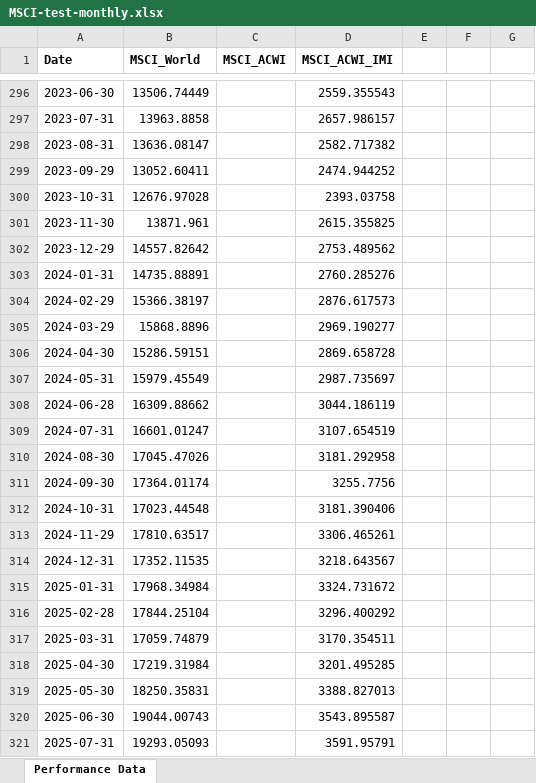
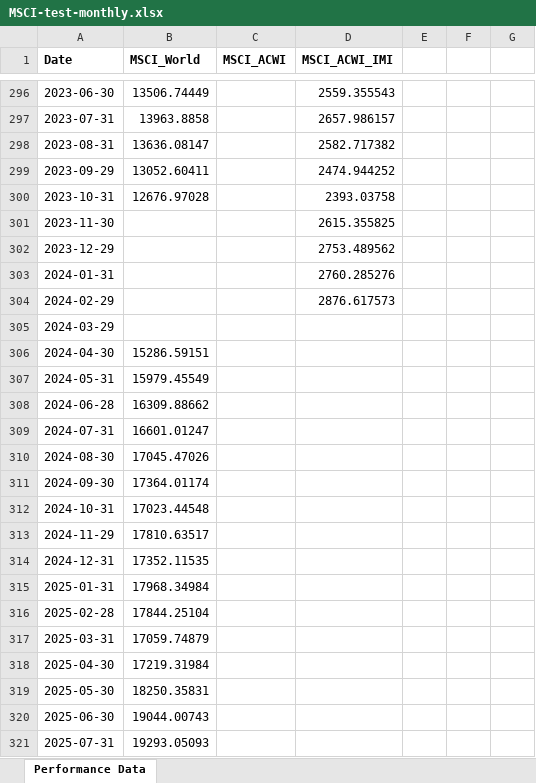
Before and after one commit to aimer63/fire, an Excel workbook: data/MSCI-test-monthly.xlsx, sheet Performance Data, drawn as a sheet; only a part is shown, gaps mark what is left out; values as stored, in another font and other column widths than the file's, no borders; the diff covers the shown part only; the diff names each change by its address in the sheet, - before the commit and + after, or states it on an @@ line.

```diff
--- a/data/MSCI-test-monthly.xlsx (sheet Performance Data)
+++ b/data/MSCI-test-monthly.xlsx (sheet Performance Data)
-B301 (MSCI_World): 13871.961
+B301 (MSCI_World): (empty)
-B302 (MSCI_World): 14557.82642
+B302 (MSCI_World): (empty)
-B303 (MSCI_World): 14735.88891
+B303 (MSCI_World): (empty)
-B304 (MSCI_World): 15366.38197
+B304 (MSCI_World): (empty)
-B305 (MSCI_World): 15868.8896
+B305 (MSCI_World): (empty)
-D305 (MSCI_ACWI_IMI): 2969.190277
+D305 (MSCI_ACWI_IMI): (empty)
-D306 (MSCI_ACWI_IMI): 2869.658728
+D306 (MSCI_ACWI_IMI): (empty)
-D307 (MSCI_ACWI_IMI): 2987.735697
+D307 (MSCI_ACWI_IMI): (empty)
-D308 (MSCI_ACWI_IMI): 3044.186119
+D308 (MSCI_ACWI_IMI): (empty)
-D309 (MSCI_ACWI_IMI): 3107.654519
+D309 (MSCI_ACWI_IMI): (empty)
-D310 (MSCI_ACWI_IMI): 3181.292958
+D310 (MSCI_ACWI_IMI): (empty)
-D311 (MSCI_ACWI_IMI): 3255.7756
+D311 (MSCI_ACWI_IMI): (empty)
-D312 (MSCI_ACWI_IMI): 3181.390406
+D312 (MSCI_ACWI_IMI): (empty)
-D313 (MSCI_ACWI_IMI): 3306.465261
+D313 (MSCI_ACWI_IMI): (empty)
-D314 (MSCI_ACWI_IMI): 3218.643567
+D314 (MSCI_ACWI_IMI): (empty)
-D315 (MSCI_ACWI_IMI): 3324.731672
+D315 (MSCI_ACWI_IMI): (empty)
-D316 (MSCI_ACWI_IMI): 3296.400292
+D316 (MSCI_ACWI_IMI): (empty)
-D317 (MSCI_ACWI_IMI): 3170.354511
+D317 (MSCI_ACWI_IMI): (empty)
-D318 (MSCI_ACWI_IMI): 3201.495285
+D318 (MSCI_ACWI_IMI): (empty)
-D319 (MSCI_ACWI_IMI): 3388.827013
+D319 (MSCI_ACWI_IMI): (empty)
-D320 (MSCI_ACWI_IMI): 3543.895587
+D320 (MSCI_ACWI_IMI): (empty)
-D321 (MSCI_ACWI_IMI): 3591.95791
+D321 (MSCI_ACWI_IMI): (empty)
```
Also changed, not shown: 61 edited cells elsewhere in this sheet, 5 other files.
